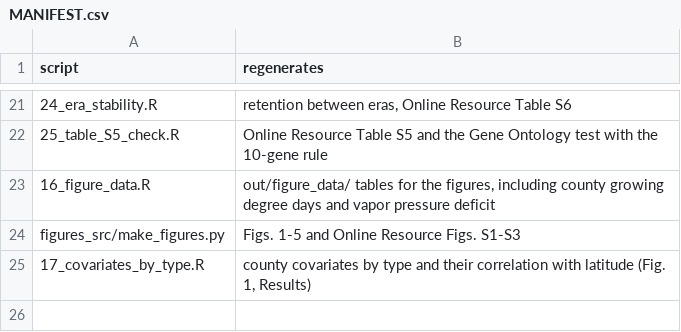
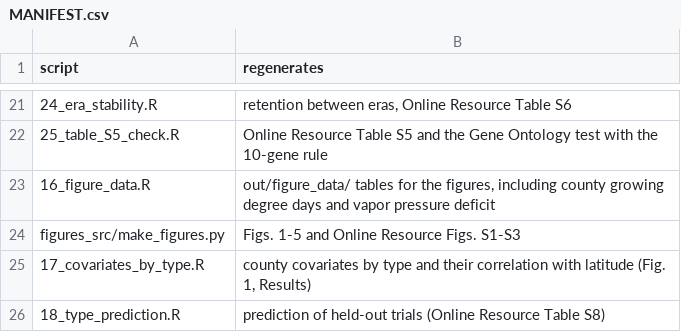
Before and after one commit to jenkinsshawn/envclass-genomic-envirotyping, a CSV file: MANIFEST.csv, drawn as a sheet; only a part is shown, gaps mark what is left out; the diff names each change by its address in the sheet, - before the commit and + after, or states it on an @@ line.

Commit message:
v1.1.3: remove duplicated covariates in R/02; add R/18 prediction of held-out trials

```diff
--- a/MANIFEST.csv
+++ b/MANIFEST.csv
+row 26: 18_type_prediction.R | prediction of held-out trials (Online Resource Table S8)
```
Also changed, not shown: out/Table_PartialMantel_Power80.csv, out/Table_PartialMantel_Table1Check.csv, 15 other files.
